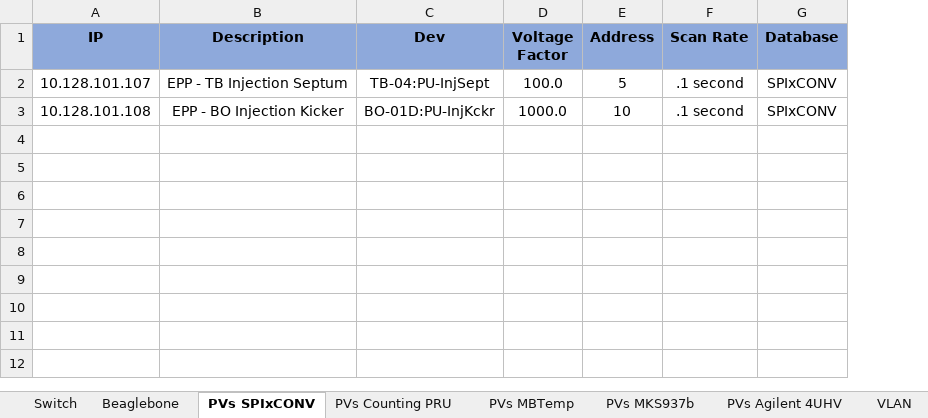
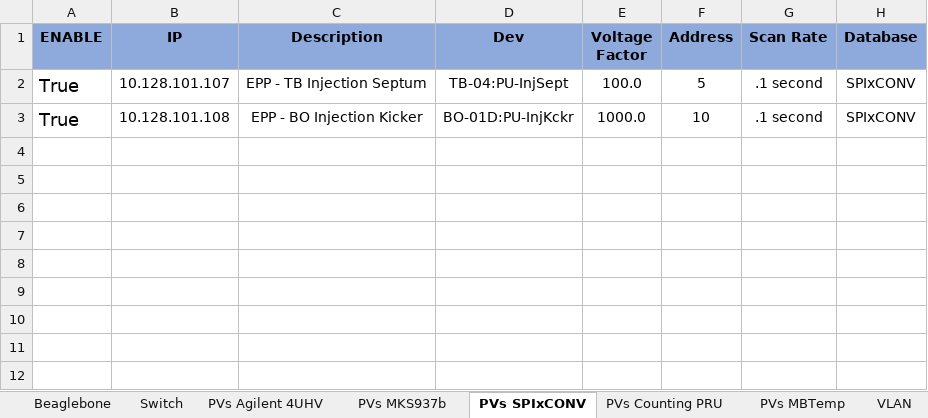
Before and after one commit to lnls-sirius/streamdevice-ioc, an Excel workbook: spreadsheet/Redes e Beaglebones.xlsx, sheet PVs SPIxCONV, drawn as a sheet; only a part is shown; values as stored, in another font and other column widths than the file's, no borders; conditional formats not drawn; the diff names each change by its address in the sheet, - before the commit and + after, or states it on an @@ line.

```diff
--- a/spreadsheet/Redes e Beaglebones.xlsx (sheet PVs SPIxCONV)
+++ b/spreadsheet/Redes e Beaglebones.xlsx (sheet PVs SPIxCONV)
@@ sheet tab order changed: Beaglebone | Switch | PVs Agilent 4UHV | PVs MKS937b | PVs SPIxCONV | PVs Counting PRU | PVs MBTemp | VLAN @@
+column A (ENABLE), rows 2-3: True | True
```
Also changed, not shown: sheet PVs Agilent 4UHV, sheet Beaglebone, sheet PVs MKS937b, sheet PVs Counting PRU, sheet PVs MBTemp, sheet Switch, formulas that keep their value, 18 other files.
